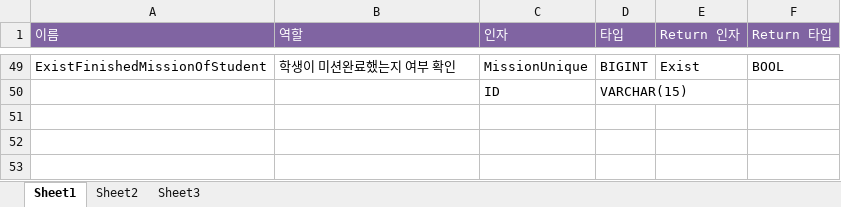
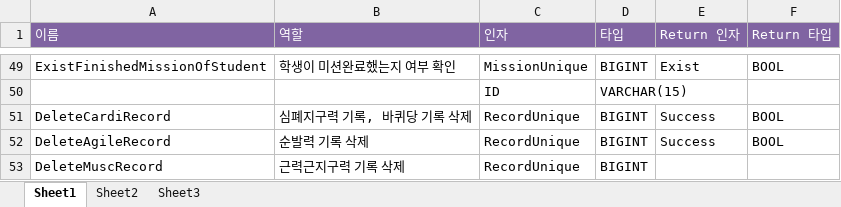
Before and after one commit to llssyy404/HealthKing, an Excel workbook: Teacher/Server/HEALTHKING php 명세서.xlsx, sheet Sheet1, drawn as a sheet; only a part is shown, gaps mark what is left out; values as stored, in another font and other column widths than the file's, no borders; the diff names each change by its address in the sheet, - before the commit and + after, or states it on an @@ line.

Commit message:
심폐지구력, 순발력, 근력근지구력 기록 삭제 php 내용 추가

```diff
--- a/Teacher/Server/HEALTHKING php 명세서.xlsx (sheet Sheet1)
+++ b/Teacher/Server/HEALTHKING php 명세서.xlsx (sheet Sheet1)
+row 51: DeleteCardiRecord | 심폐지구력 기록, 바퀴당 기록 삭제 | RecordUnique | BIGINT | Success | BOOL
+row 52: DeleteAgileRecord | 순발력 기록 삭제 | RecordUnique | BIGINT | Success | BOOL
+row 53: DeleteMuscRecord | 근력근지구력 기록 삭제 | RecordUnique | BIGINT
```
